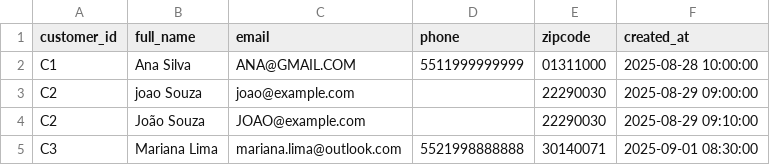
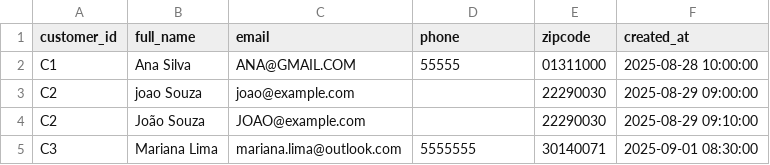
Before and after one commit to acnaweb/mackenzie-dataprep-2025-2, a CSV file: study_dbt/seeds/raw_customers.csv, drawn as a sheet.

```diff
--- a/study_dbt/seeds/raw_customers.csv
+++ b/study_dbt/seeds/raw_customers.csv
@@ -1,5 +1,5 @@
 customer_id,full_name,email,phone,zipcode,created_at
-C1,Ana Silva,ANA@GMAIL.COM,5511999999999,01311000,2025-08-28 10:00:00
+C1,Ana Silva,ANA@GMAIL.COM,55555,01311000,2025-08-28 10:00:00
 C2,joao Souza,joao@example.com,,22290030,2025-08-29 09:00:00
 C2,João Souza,JOAO@example.com,,22290030,2025-08-29 09:10:00
-C3,Mariana Lima,mariana.lima@outlook.com,5521998888888,30140071,2025-09-01 08:30:00
+C3,Mariana Lima,mariana.lima@outlook.com,5555555,30140071,2025-09-01 08:30:00
```
Also changed, not shown: 1 other file.
